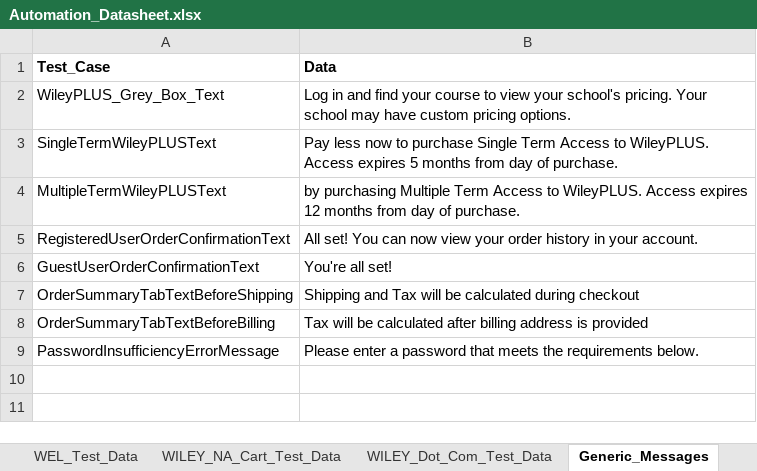
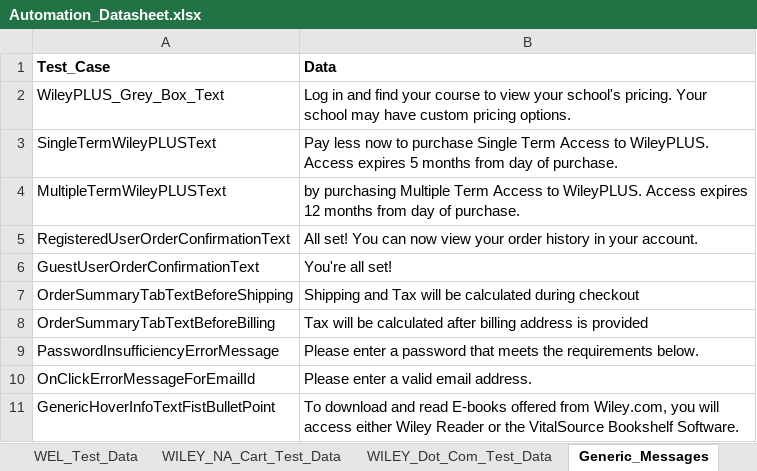
Before and after one commit to gsaha99/Ecommerce_QA, an Excel workbook: Test Data/Automation_Datasheet.xlsx, sheet Generic_Messages, drawn as a sheet; values as stored, in another font and other column widths than the file's, no borders; the diff names each change by its address in the sheet, - before the commit and + after, or states it on an @@ line.

```diff
--- a/Test Data/Automation_Datasheet.xlsx (sheet Generic_Messages)
+++ b/Test Data/Automation_Datasheet.xlsx (sheet Generic_Messages)
+row 10: OnClickErrorMessageForEmailId | Please enter a valid email address.
+row 11: GenericHoverInfoTextFistBulletPoint | To download and read E-books offered from Wiley.com, you will access either Wiley Reader or the VitalSource Bookshelf Software.
```
Also changed, not shown: sheet WILEY_NA_Cart_Test_Data, 18 other files.
